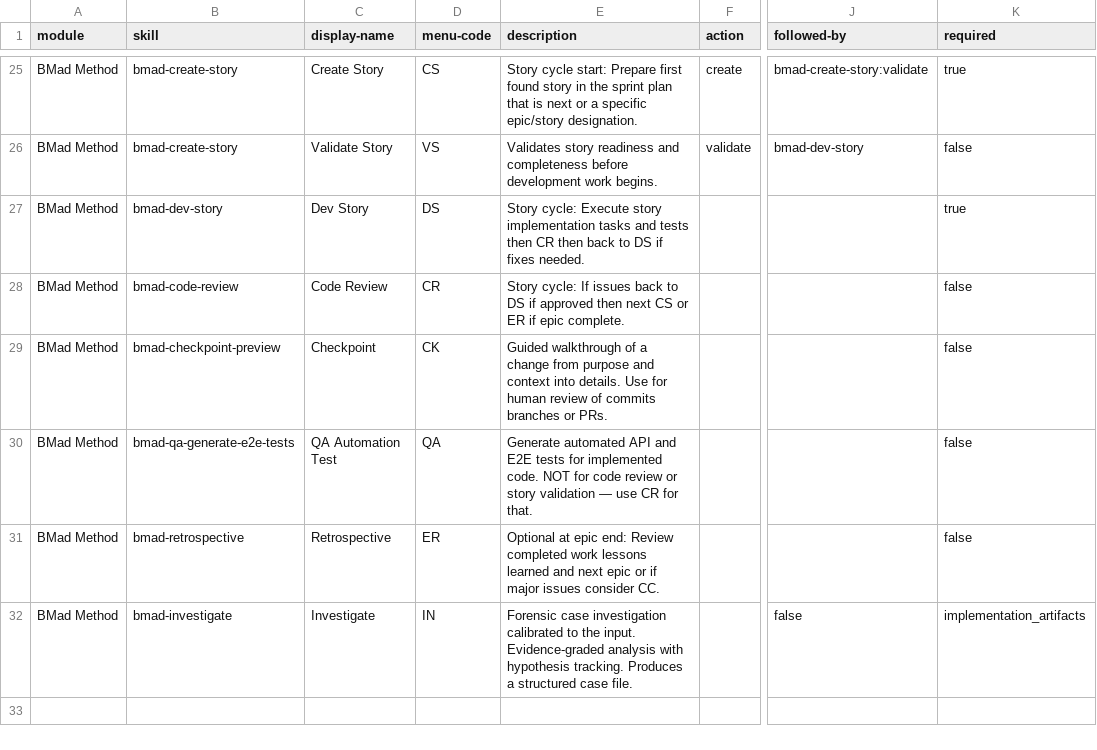
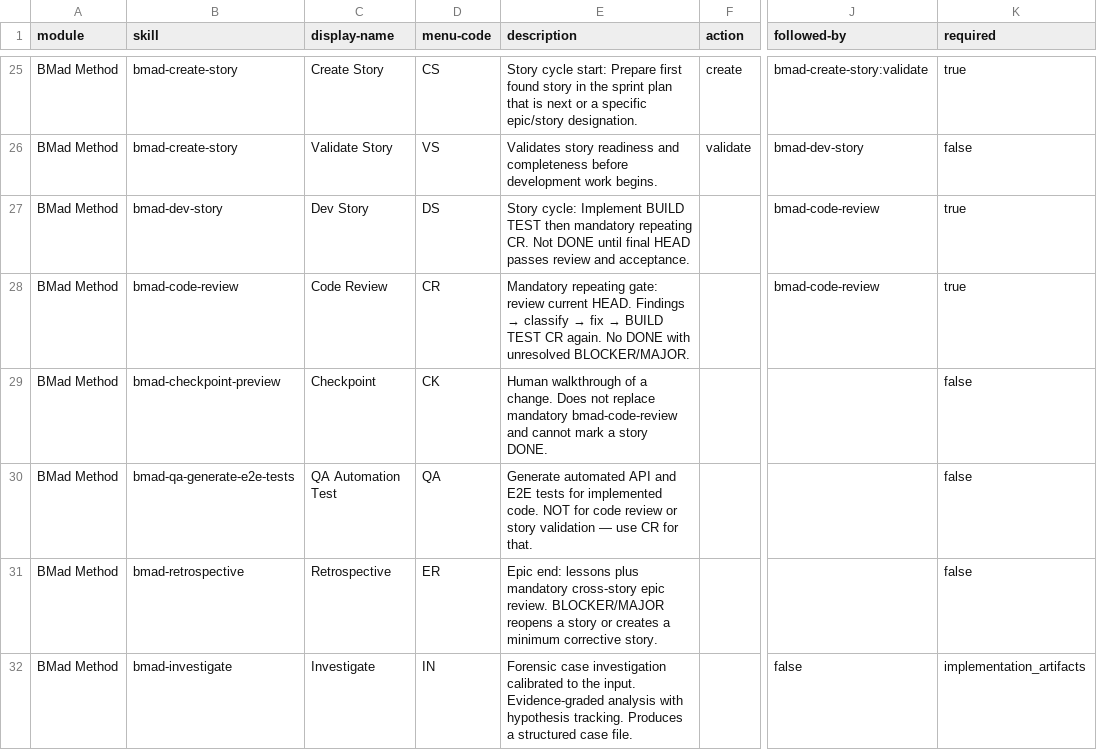
Before and after one commit to fad16papa/Cohestra, a CSV file: _bmad/bmm/module-help.csv, drawn as a sheet; only a part is shown, gaps mark what is left out; the diff names each change by its address in the sheet, - before the commit and + after, or states it on an @@ line.

```diff
--- a/_bmad/bmm/module-help.csv
+++ b/_bmad/bmm/module-help.csv
-E27 (description): Story cycle: Execute story implementation tasks and tests then CR then back to DS if fixes needed.
+E27 (description): Story cycle: Implement BUILD TEST then mandatory repeating CR. Not DONE until final HEAD passes review and acceptance.
-J27:J28 (followed-by): (empty)
+J27:J28 (followed-by): bmad-code-review
@@ E28 (description): Story cycle: If issues back to DS if approved then next CS or ER if epic complete. → Mandatory repeating gate: review current HEAD. Findings → classify → fix → BUILD TEST CR again. No DONE with unresolved BLOCKER/MAJOR. @@
-K28 (required): false
+K28 (required): true
-E29 (description): Guided walkthrough of a change from purpose and context into details. Use for human review of commits branches or PRs.
+E29 (description): Human walkthrough of a change. Does not replace mandatory bmad-code-review and cannot mark a story DONE.
-E31 (description): Optional at epic end: Review completed work lessons learned and next epic or if major issues consider CC.
+E31 (description): Epic end: lessons plus mandatory cross-story epic review. BLOCKER/MAJOR reopens a story or creates a minimum corrective story.
```
Also changed, not shown: 15 other files.
